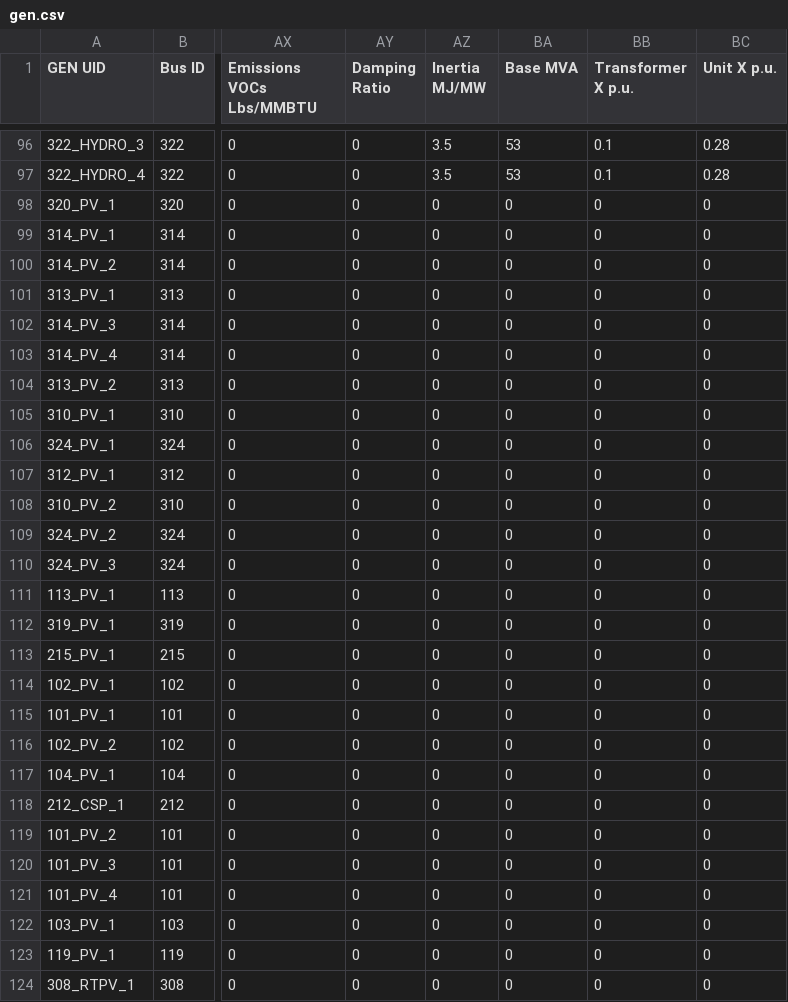
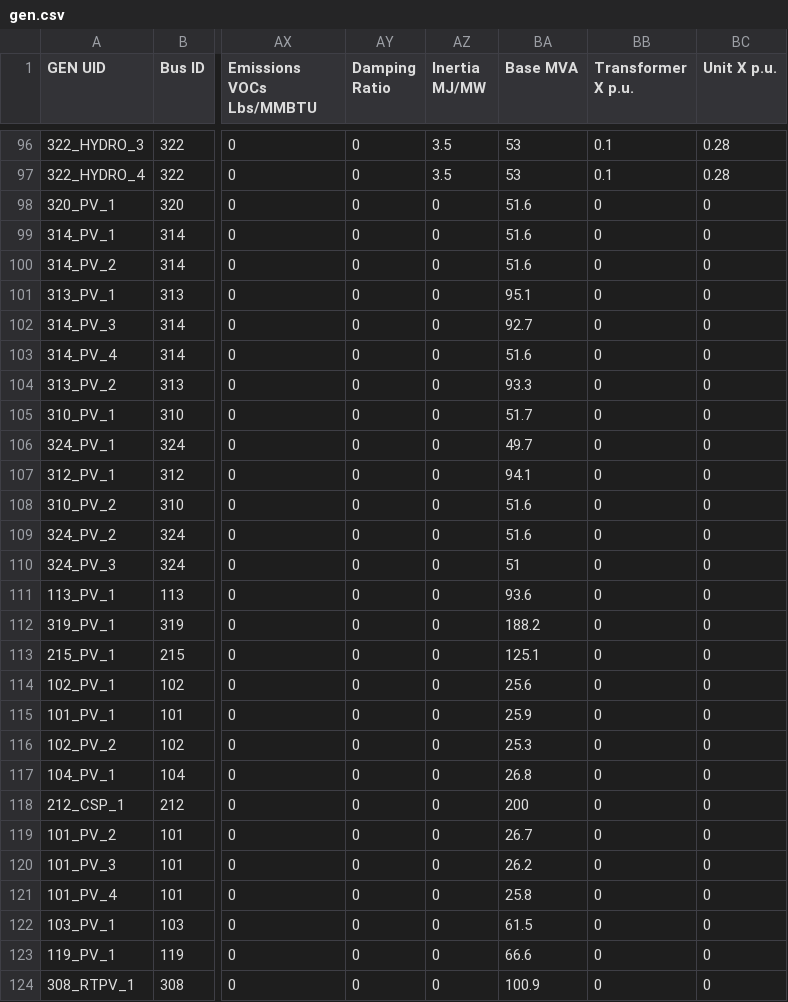
Before and after one commit to GridMod/RTS-GMLC, a CSV file: RTS_Data/SourceData/gen.csv, drawn as a sheet; only a part is shown, gaps mark what is left out; the diff covers the shown part only; the diff names each change by its address in the sheet, - before the commit and + after, or states it on an @@ line.

Commit message:
adding base_mva to renewable gens

```diff
--- a/RTS_Data/SourceData/gen.csv
+++ b/RTS_Data/SourceData/gen.csv
-BA98:BA100 (Base MVA): 0
+BA98:BA100 (Base MVA): 51.6
-BA101 (Base MVA): 0
+BA101 (Base MVA): 95.1
-BA102 (Base MVA): 0
+BA102 (Base MVA): 92.7
-BA103 (Base MVA): 0
+BA103 (Base MVA): 51.6
-BA104 (Base MVA): 0
+BA104 (Base MVA): 93.3
-BA105 (Base MVA): 0
+BA105 (Base MVA): 51.7
-BA106 (Base MVA): 0
+BA106 (Base MVA): 49.7
-BA107 (Base MVA): 0
+BA107 (Base MVA): 94.1
-BA108:BA109 (Base MVA): 0
+BA108:BA109 (Base MVA): 51.6
-BA110 (Base MVA): 0
+BA110 (Base MVA): 51
-BA111 (Base MVA): 0
+BA111 (Base MVA): 93.6
-BA112 (Base MVA): 0
+BA112 (Base MVA): 188.2
-BA113 (Base MVA): 0
+BA113 (Base MVA): 125.1
-BA114 (Base MVA): 0
+BA114 (Base MVA): 25.6
-BA115 (Base MVA): 0
+BA115 (Base MVA): 25.9
-BA116 (Base MVA): 0
+BA116 (Base MVA): 25.3
-BA117 (Base MVA): 0
+BA117 (Base MVA): 26.8
-BA118 (Base MVA): 0
+BA118 (Base MVA): 200
-BA119 (Base MVA): 0
+BA119 (Base MVA): 26.7
-BA120 (Base MVA): 0
+BA120 (Base MVA): 26.2
-BA121 (Base MVA): 0
+BA121 (Base MVA): 25.8
-BA122 (Base MVA): 0
+BA122 (Base MVA): 61.5
-BA123 (Base MVA): 0
+BA123 (Base MVA): 66.6
-BA124 (Base MVA): 0
+BA124 (Base MVA): 100.9
```
Also changed, not shown: 35 edited cells elsewhere in this file.
